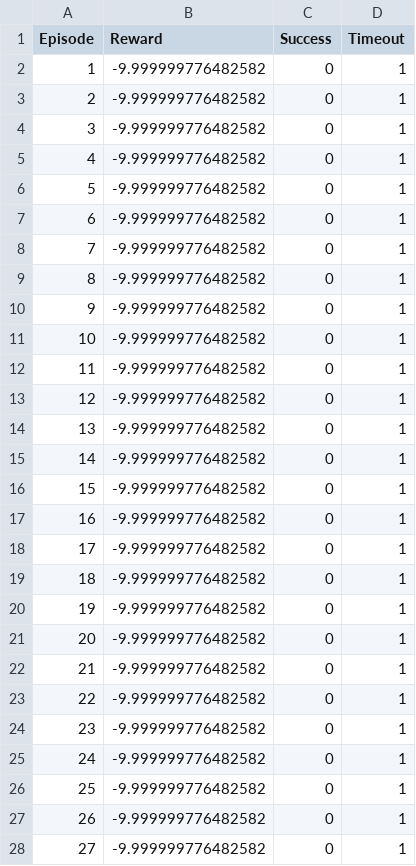
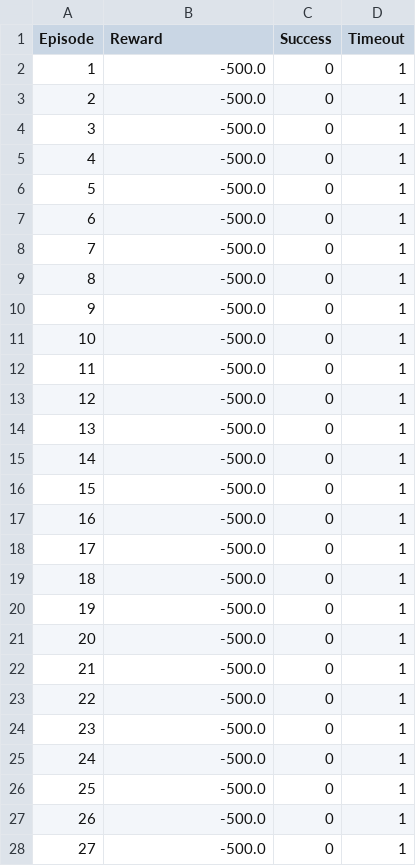
Before and after one commit to jehr-ud/comparative-transfer-study, a CSV file: results/DQN - simple_metrics.csv, drawn as a sheet; only a part is shown; the diff covers the shown part only.

```diff
--- a/results/DQN - simple_metrics.csv
+++ b/results/DQN - simple_metrics.csv
@@ -1,28 +1,28 @@
 Episode,Reward,Success,Timeout
-1,-9.999999776482582,0,1
-2,-9.999999776482582,0,1
-3,-9.999999776482582,0,1
-4,-9.999999776482582,0,1
-5,-9.999999776482582,0,1
-6,-9.999999776482582,0,1
-7,-9.999999776482582,0,1
-8,-9.999999776482582,0,1
-9,-9.999999776482582,0,1
-10,-9.999999776482582,0,1
-11,-9.999999776482582,0,1
-12,-9.999999776482582,0,1
-13,-9.999999776482582,0,1
-14,-9.999999776482582,0,1
-15,-9.999999776482582,0,1
-16,-9.999999776482582,0,1
-17,-9.999999776482582,0,1
-18,-9.999999776482582,0,1
-19,-9.999999776482582,0,1
-20,-9.999999776482582,0,1
-21,-9.999999776482582,0,1
-22,-9.999999776482582,0,1
-23,-9.999999776482582,0,1
-24,-9.999999776482582,0,1
-25,-9.999999776482582,0,1
-26,-9.999999776482582,0,1
-27,-9.999999776482582,0,1
+1,-500.0,0,1
+2,-500.0,0,1
+3,-500.0,0,1
+4,-500.0,0,1
+5,-500.0,0,1
+6,-500.0,0,1
+7,-500.0,0,1
+8,-500.0,0,1
+9,-500.0,0,1
+10,-500.0,0,1
+11,-500.0,0,1
+12,-500.0,0,1
+13,-500.0,0,1
+14,-500.0,0,1
+15,-500.0,0,1
+16,-500.0,0,1
+17,-500.0,0,1
+18,-500.0,0,1
+19,-500.0,0,1
+20,-500.0,0,1
+21,-500.0,0,1
+22,-500.0,0,1
+23,-500.0,0,1
+24,-500.0,0,1
+25,-500.0,0,1
+26,-500.0,0,1
+27,-500.0,0,1
```
Also changed, not shown: 73 edited cells elsewhere in this file, results/Q-Learning - complex_metrics.csv, results/Q-Learning - medium_metrics.csv, 24 other files.
